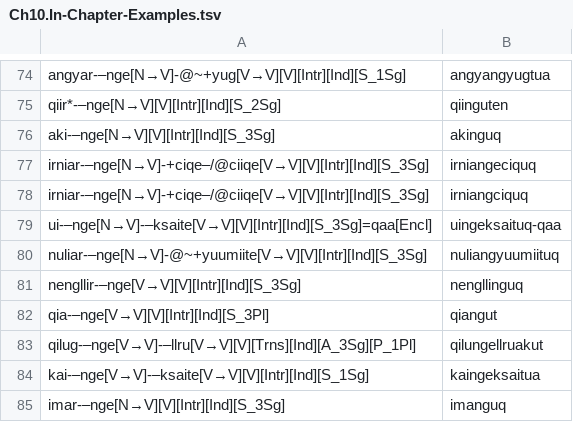
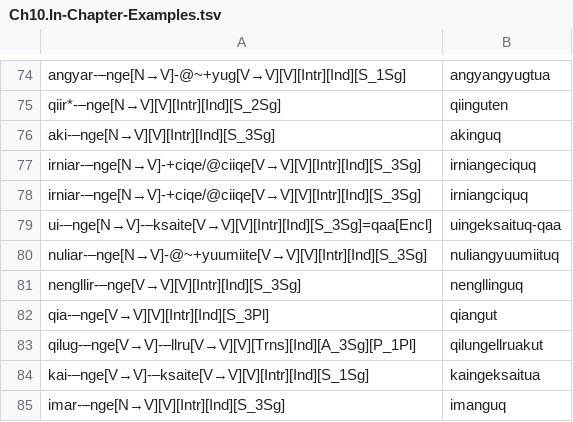
Before and after one commit to giellalt/lang-esu, a TSV file: esu.pairs.gold/Ch10.In-Chapter-Examples.tsv, drawn as a sheet; only a part is shown, gaps mark what is left out.

```diff
--- a/esu.pairs.gold/Ch10.In-Chapter-Examples.tsv
+++ b/esu.pairs.gold/Ch10.In-Chapter-Examples.tsv
@@ -76,4 +76,4 @@ qiir*-–nge[N→V][V][Intr][Ind][S_2Sg]	qiinguten
 aki-–nge[N→V][V][Intr][Ind][S_3Sg]	akinguq
-irniar-–nge[N→V]-+ciqe–/@ciiqe[V→V][V][Intr][Ind][S_3Sg]	irniangeciquq
-irniar-–nge[N→V]-+ciqe–/@ciiqe[V→V][V][Intr][Ind][S_3Sg]	irniangciquq
+irniar-–nge[N→V]-+ciqe/@ciiqe[V→V][V][Intr][Ind][S_3Sg]	irniangeciquq
+irniar-–nge[N→V]-+ciqe/@ciiqe[V→V][V][Intr][Ind][S_3Sg]	irniangciquq
 ui-–nge[N→V]-–ksaite[V→V][V][Intr][Ind][S_3Sg]=qaa[Encl]	uingeksaituq-qaa
```
Also changed, not shown: esu.pairs.gold/Ch11.In-Chapter-Examples.tsv, esu.pairs.gold/Ch14.In-Chapter-Examples.tsv, 3 other files.
